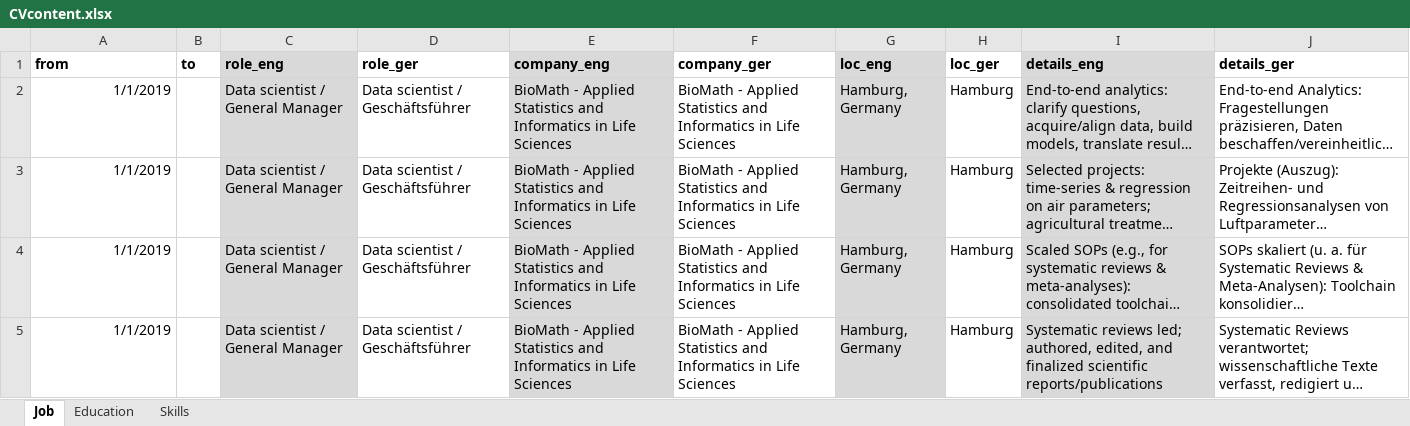
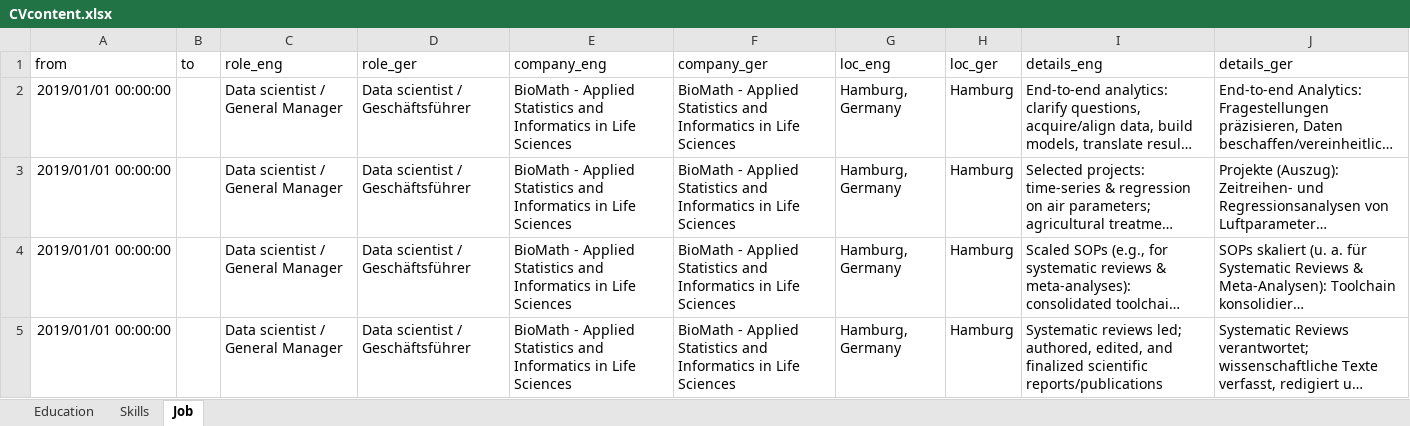
Before and after one commit to SchmidtPaul/Schmidtpaul.github.io, an Excel workbook: CV/CVcontent.xlsx, sheet Job, drawn as a sheet; only a part is shown; long unchanged cells end in …; values as stored, in another font and other column widths than the file's, no borders; the diff covers the shown part only; the diff names each change by its address in the sheet, - before the commit and + after, or states it on an @@ line.

```diff
--- a/CV/CVcontent.xlsx (sheet Job)
+++ b/CV/CVcontent.xlsx (sheet Job)
@@ sheet tab order changed: Education | Skills | Job @@
-A1:J1 bold: on
+A1:J1 bold: off
-C1:C5 fill: #D9D9D9
+C1:C5 fill: none
-E1:E5 fill: #D9D9D9
+E1:E5 fill: none
-G1:G5 fill: #D9D9D9
+G1:G5 fill: none
-I1:I5 fill: #D9D9D9
+I1:I5 fill: none
-A2:A5 (from): 1/1/2019
+A2:A5 (from): 2019/01/01 00:00:00
```
Also changed, not shown: 4 added rows, 15 edited cells and cell formats elsewhere in this sheet, 5 other files.
